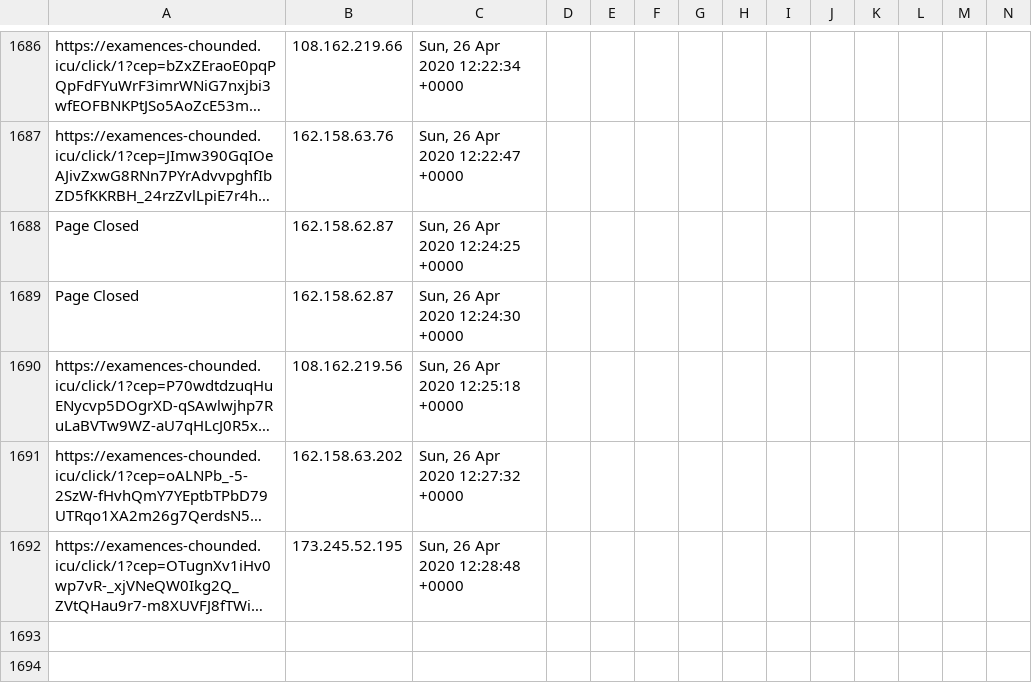
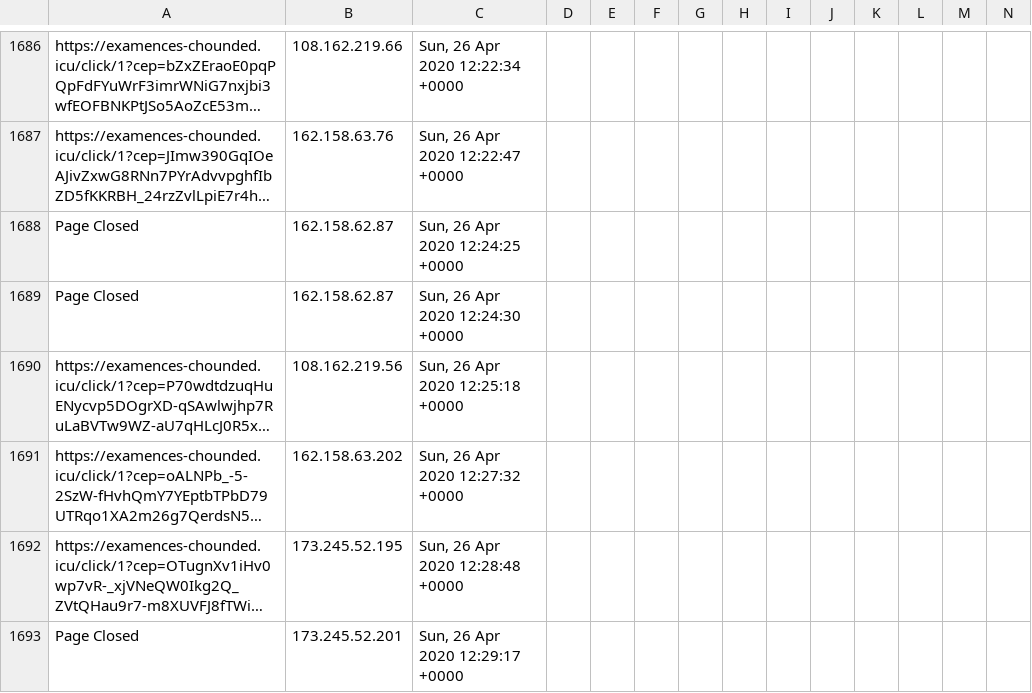
Before and after one commit to runacode/av_op, a CSV file: logs/2020__April.csv, drawn as a sheet; only a part is shown, gaps mark what is left out; long unchanged cells end in …; rows hold the shown columns only; the diff names each change by its address in the sheet, - before the commit and + after, or states it on an @@ line.

Commit message:
Site Editor Update

```diff
--- a/logs/2020__April.csv
+++ b/logs/2020__April.csv
+row 1693: Page Closed | 173.245.52.201 | Sun, 26 Apr 2020 12:29:17 +0000
```
